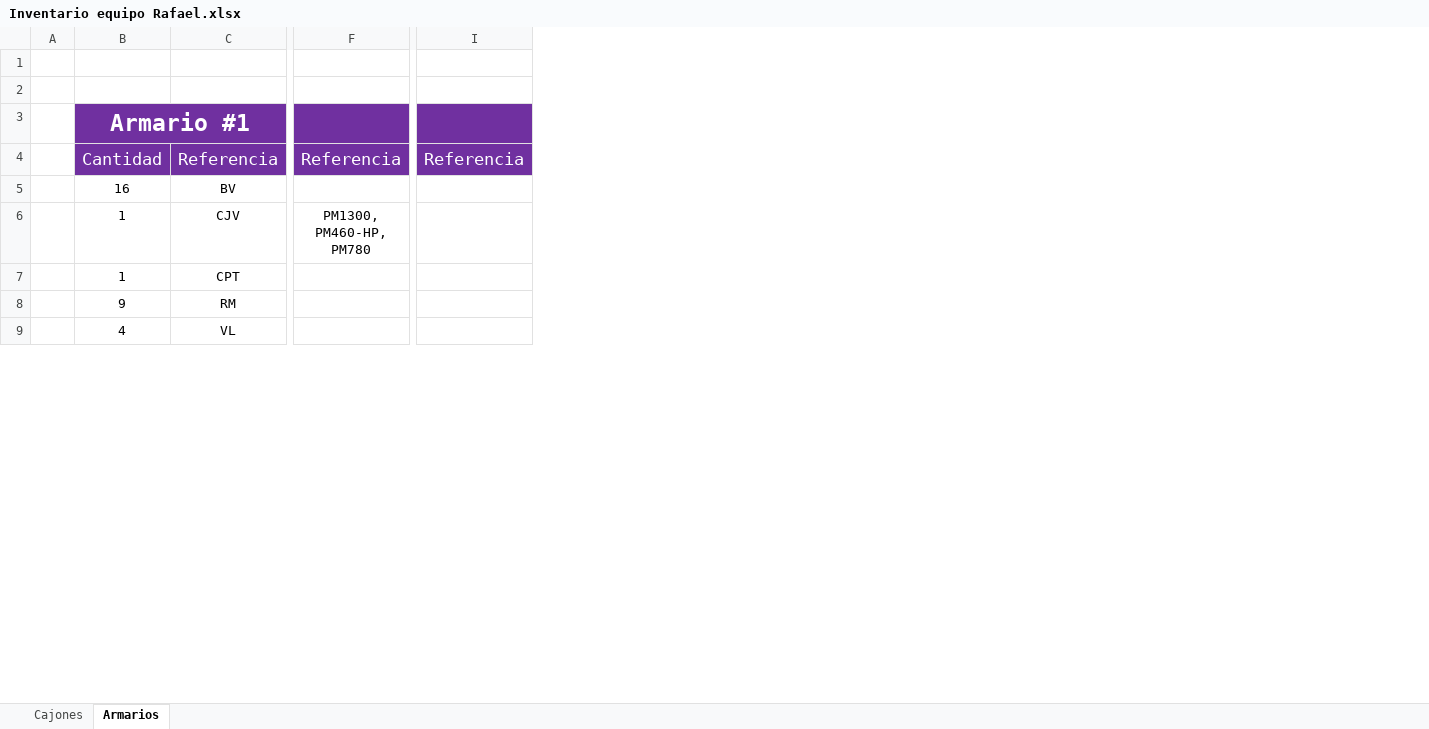
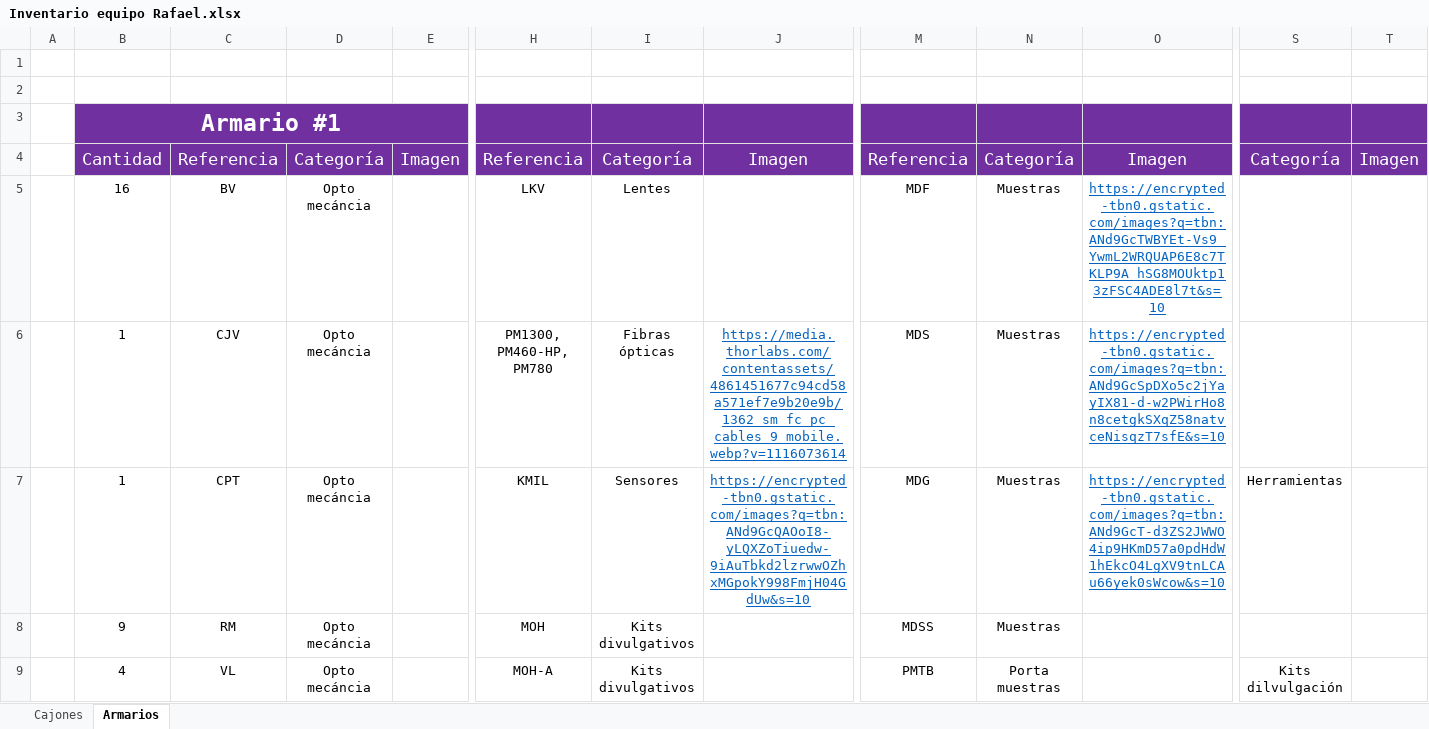
Before and after one commit to GoofyCorleone/GOTS_LAB, an Excel workbook: Inventario equipo Rafael.xlsx, sheet Armarios, drawn as a sheet; only a part is shown, gaps mark what is left out; values as stored, in another font and other column widths than the file's, no borders; addresses are those after the commit; the diff covers the shown part only; the diff names each change by its address in the sheet, - before the commit and + after, or states it on an @@ line.

```diff
--- a/Inventario equipo Rafael.xlsx (sheet Armarios)
+++ b/Inventario equipo Rafael.xlsx (sheet Armarios)
+column D, rows 4-9: Categoría | Opto mecáncia | Opto mecáncia | Opto mecáncia | Opto mecáncia | Opto mecáncia
+column E, row 4: Imagen
+column I, rows 4-9: Categoría | Lentes | Fibras ópticas | Sensores | Kits divulgativos | Kits divulgativos
+column J, rows 4-7: Imagen |  | https://media.thorlabs.com/contentassets/4861451677c94cd58a571ef7e9b20e9b/1362_sm_fc_pc_cables_9_mobile.webp?v=1116073614 | https://encrypted-tbn0.gstatic.com/images?q=tbn:ANd9GcQAOoI8-yLQXZoTiuedw-9iAuTbkd2lzrwwOZhxMGpokY998FmjH04GdUw&s=10
+column N, rows 4-9: Categoría | Muestras | Muestras | Muestras | Muestras | Porta muestras
+column O, rows 4-7: Imagen | https://encrypted-tbn0.gstatic.com/images?q=tbn:ANd9GcTWBYEt-Vs9_YwmL2WRQUAP6E8c7TKLP9A_hSG8MOUktp13zFSC4ADE8l7t&s=10 | https://encrypted-tbn0.gstatic.com/images?q=tbn:ANd9GcSpDXo5c2jYayIX81-d-w2PWirHo8n8cetgkSXqZ58natvceNisqzT7sfE&s=10 | https://encrypted-tbn0.gstatic.com/images?q=tbn:ANd9GcT-d3ZS2JWWO4ip9HKmD57a0pdHdW1hEkcO4LgXV9tnLCAu66yek0sWcow&s=10
+column S, rows 4-9: Categoría |  |  | Herramientas |  | Kits dilvulgación
+column T, row 4: Imagen
-H5: (empty)
+H5: LKV
-M5: (empty)
+M5: MDF
-M6: (empty)
+M6: MDS
-H7: (empty)
+H7: KMIL
-M7: (empty)
+M7: MDG
-H8: (empty)
+H8: MOH
-M8: (empty)
+M8: MDSS
-H9: (empty)
+H9: MOH-A
-M9: (empty)
+M9: PMTB
```
Also changed, not shown: 3 added rows, 3 removed rows, 94 edited cells and cell formats elsewhere in this sheet, sheet Cajones, 12 other files.
